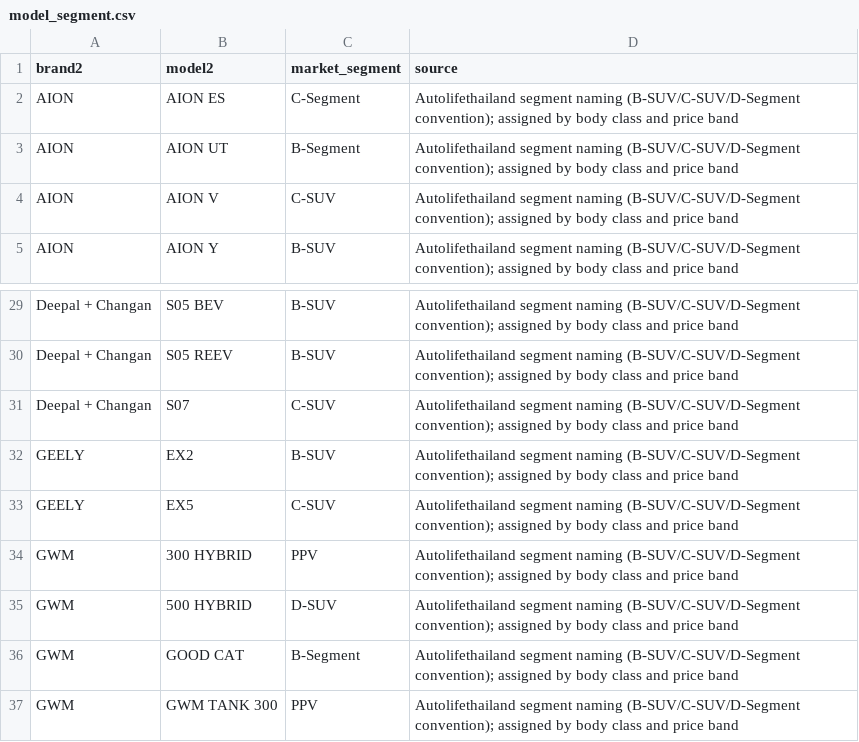
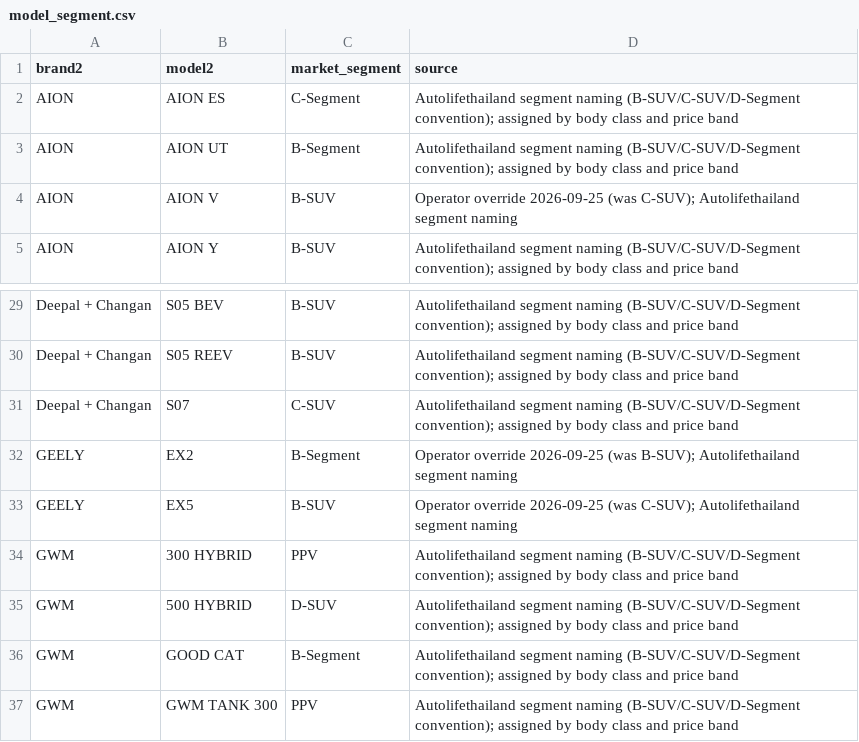
Before and after one commit to ksupasawat/car_dlt, a CSV file: backend/config/model_segment.csv, drawn as a sheet; only a part is shown, gaps mark what is left out.

```diff
--- a/backend/config/model_segment.csv
+++ b/backend/config/model_segment.csv
@@ -3,3 +3,3 @@ AION,AION ES,C-Segment,Autolifethailand segment naming (B-SUV/C-SUV/D-Segment co
 AION,AION UT,B-Segment,Autolifethailand segment naming (B-SUV/C-SUV/D-Segment convention); assigned by body class and price band
-AION,AION V,C-SUV,Autolifethailand segment naming (B-SUV/C-SUV/D-Segment convention); assigned by body class and price band
+AION,AION V,B-SUV,Operator override 2026-09-25 (was C-SUV); Autolifethailand segment naming
 AION,AION Y,B-SUV,Autolifethailand segment naming (B-SUV/C-SUV/D-Segment convention); assigned by body class and price band
@@ -31,4 +31,4 @@ Deepal + Changan,S05 REEV,B-SUV,Autolifethailand segment naming (B-SUV/C-SUV/D-S
 Deepal + Changan,S07,C-SUV,Autolifethailand segment naming (B-SUV/C-SUV/D-Segment convention); assigned by body class and price band
-GEELY,EX2,B-SUV,Autolifethailand segment naming (B-SUV/C-SUV/D-Segment convention); assigned by body class and price band
-GEELY,EX5,C-SUV,Autolifethailand segment naming (B-SUV/C-SUV/D-Segment convention); assigned by body class and price band
+GEELY,EX2,B-Segment,Operator override 2026-09-25 (was B-SUV); Autolifethailand segment naming
+GEELY,EX5,B-SUV,Operator override 2026-09-25 (was C-SUV); Autolifethailand segment naming
 GWM,300 HYBRID,PPV,Autolifethailand segment naming (B-SUV/C-SUV/D-Segment convention); assigned by body class and price band
```
Also changed, not shown: 5 other files.
